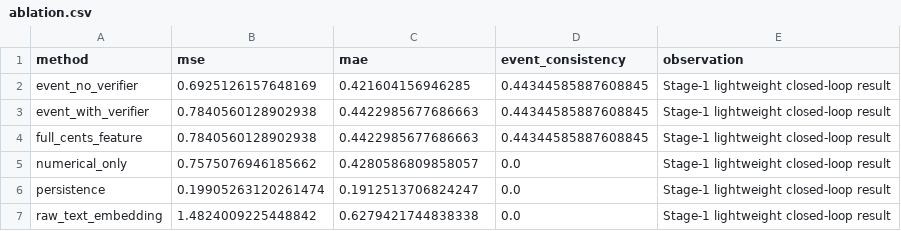
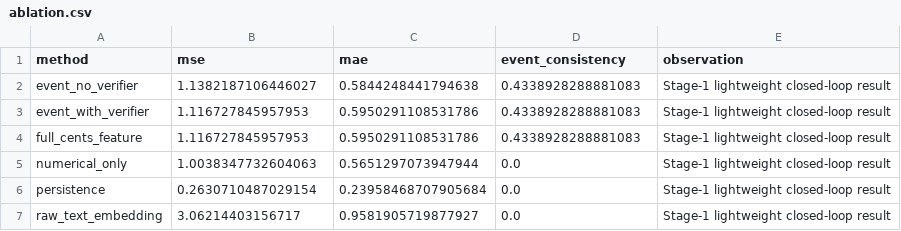
Before and after one commit to simple0828/cen-ts-verifiable-event-causal-narratives, a CSV file: experiments/tables/ablation.csv, drawn as a sheet.

Commit message:
experiment: extend ablation and robustness runs

```diff
--- a/experiments/tables/ablation.csv
+++ b/experiments/tables/ablation.csv
@@ -1,7 +1,7 @@
 method,mse,mae,event_consistency,observation
-event_no_verifier,0.6925126157648169,0.421604156946285,0.44344585887608845,Stage-1 lightweight closed-loop result
-event_with_verifier,0.7840560128902938,0.4422985677686663,0.44344585887608845,Stage-1 lightweight closed-loop result
-full_cents_feature,0.7840560128902938,0.4422985677686663,0.44344585887608845,Stage-1 lightweight closed-loop result
-numerical_only,0.7575076946185662,0.4280586809858057,0.0,Stage-1 lightweight closed-loop result
-persistence,0.19905263120261474,0.1912513706824247,0.0,Stage-1 lightweight closed-loop result
-raw_text_embedding,1.4824009225448842,0.6279421744838338,0.0,Stage-1 lightweight closed-loop result
+event_no_verifier,1.1382187106446027,0.5844248441794638,0.4338928288881083,Stage-1 lightweight closed-loop result
+event_with_verifier,1.116727845957953,0.5950291108531786,0.4338928288881083,Stage-1 lightweight closed-loop result
+full_cents_feature,1.116727845957953,0.5950291108531786,0.4338928288881083,Stage-1 lightweight closed-loop result
+numerical_only,1.0038347732604063,0.5651297073947944,0.0,Stage-1 lightweight closed-loop result
+persistence,0.2630710487029154,0.23958468707905684,0.0,Stage-1 lightweight closed-loop result
+raw_text_embedding,3.06214403156717,0.9581905719877927,0.0,Stage-1 lightweight closed-loop result
```
Also changed, not shown: experiments/tables/main_results.csv, experiments/tables/robustness.csv, 1 other file.
